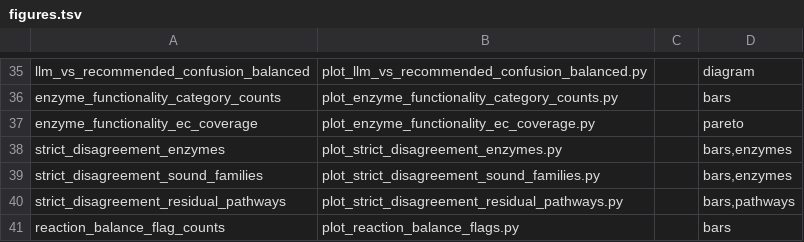
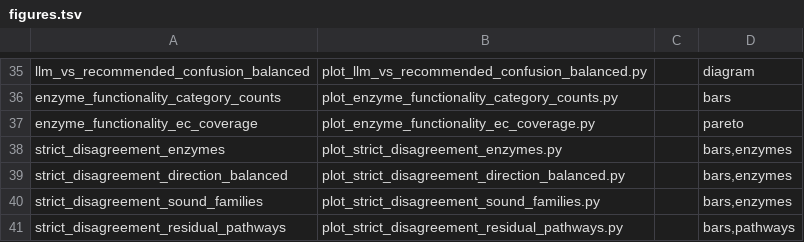
Before and after one commit to Cooper-Taylor/core_models_analysis, a TSV file: scripts/figures.tsv, drawn as a sheet; only a part is shown, gaps mark what is left out; the shorter side is filled out with more unchanged rows.

```diff
--- a/scripts/figures.tsv
+++ b/scripts/figures.tsv
@@ -38,2 +38,3 @@ enzyme_functionality_ec_coverage	plot_enzyme_functionality_ec_coverage.py		paret
 strict_disagreement_enzymes	plot_strict_disagreement_enzymes.py		bars,enzymes
+strict_disagreement_direction_balanced	plot_strict_disagreement_direction_balanced.py		bars,enzymes
 strict_disagreement_sound_families	plot_strict_disagreement_sound_families.py		bars,enzymes
```
Also changed, not shown: 6 other files.
